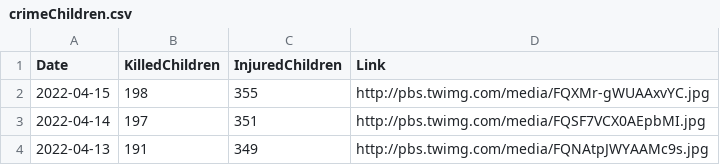
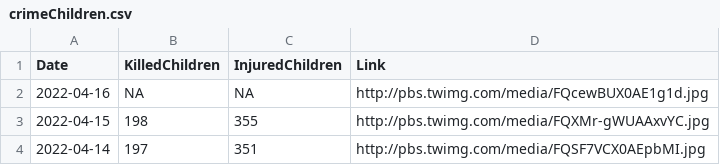
Before and after one commit to QuelTizioLi/WarData, a CSV file: data/crimeChildren.csv, drawn as a sheet; only a part is shown; the shorter side is filled out with more unchanged rows.

```diff
--- a/data/crimeChildren.csv
+++ b/data/crimeChildren.csv
@@ -1,2 +1,3 @@
 "Date","KilledChildren","InjuredChildren","Link"
+"2022-04-16",NA,NA,"http://pbs.twimg.com/media/FQcewBUX0AE1g1d.jpg"
 "2022-04-15",198,355,"http://pbs.twimg.com/media/FQXMr-gWUAAxvYC.jpg"
```
